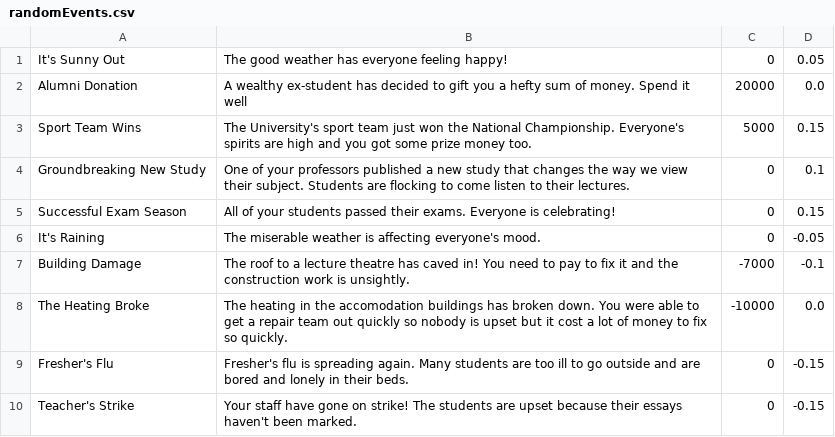
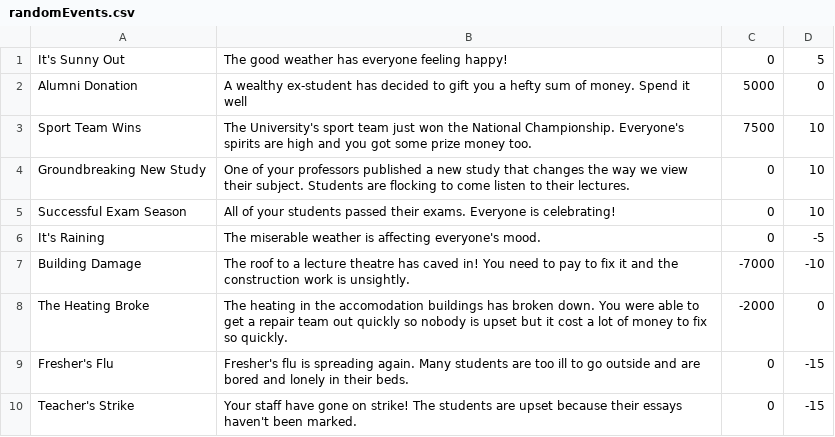
Before and after one commit to cm2219/Team2-UniSim2, a CSV file: data/randomEvents.csv, drawn as a sheet.

Commit message:
Add files via upload

```diff
--- a/data/randomEvents.csv
+++ b/data/randomEvents.csv
@@ -1,10 +1,10 @@
-It's Sunny Out,The good weather has everyone feeling happy!,0,0.05
-Alumni Donation,A wealthy ex-student has decided to gift you a hefty sum of money. Spend it well,20000,0.0
-Sport Team Wins,The University's sport team just won the National Championship. Everyone's spirits are high and you got some prize money too.,5000,0.15
-Groundbreaking New Study,One of your professors published a new study that changes the way we view their subject. Students are flocking to come listen to their lectures.,0,0.1
-Successful Exam Season,All of your students passed their exams. Everyone is celebrating!,0,0.15
-It's Raining,The miserable weather is affecting everyone's mood.,0,-0.05
-Building Damage,The roof to a lecture theatre has caved in! You need to pay to fix it and the construction work is unsightly.,-7000,-0.1
-The Heating Broke,The heating in the accomodation buildings has broken down. You were able to get a repair team out quickly so nobody is upset but it cost a lot of money to fix so quickly.,-10000,0.0
-Fresher's Flu,Fresher's flu is spreading again. Many students are too ill to go outside and are bored and lonely in their beds.,0,-0.15
-Teacher's Strike,Your staff have gone on strike! The students are upset because their essays haven't been marked.,0,-0.15
+It's Sunny Out,The good weather has everyone feeling happy!,0,5
+Alumni Donation,A wealthy ex-student has decided to gift you a hefty sum of money. Spend it well,5000,0
+Sport Team Wins,The University's sport team just won the National Championship. Everyone's spirits are high and you got some prize money too.,7500,10
+Groundbreaking New Study,One of your professors published a new study that changes the way we view their subject. Students are flocking to come listen to their lectures.,0,10
+Successful Exam Season,All of your students passed their exams. Everyone is celebrating!,0,10
+It's Raining,The miserable weather is affecting everyone's mood.,0,-5
+Building Damage,The roof to a lecture theatre has caved in! You need to pay to fix it and the construction work is unsightly.,-7000,-10
+The Heating Broke,The heating in the accomodation buildings has broken down. You were able to get a repair team out quickly so nobody is upset but it cost a lot of money to fix so quickly.,-2000,0
+Fresher's Flu,Fresher's flu is spreading again. Many students are too ill to go outside and are bored and lonely in their beds.,0,-15
+Teacher's Strike,Your staff have gone on strike! The students are upset because their essays haven't been marked.,0,-15
```
